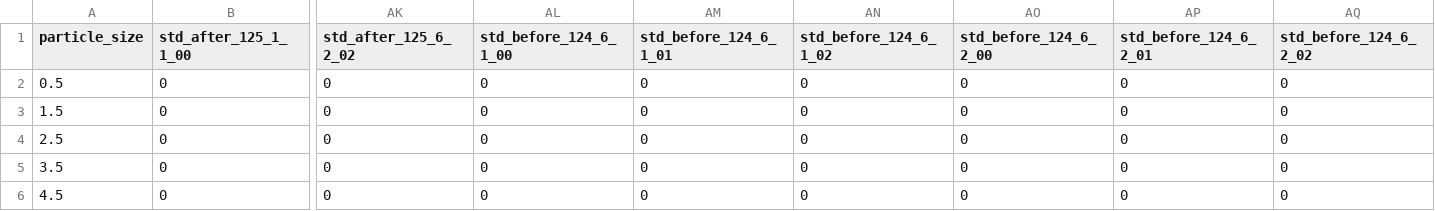
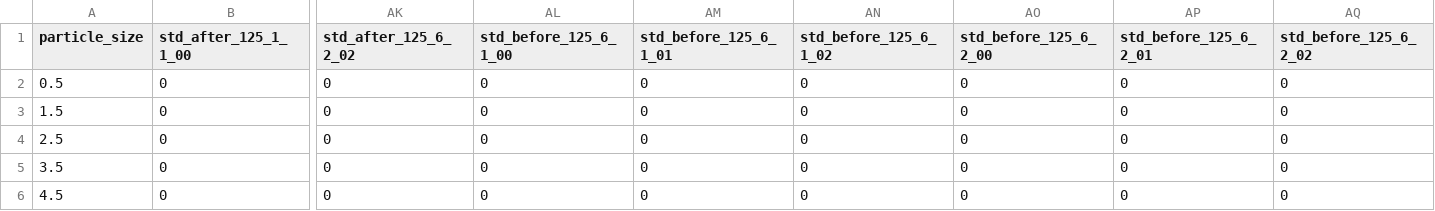
Before and after one commit to nguyens7/time-course, a CSV file: standards_MASTER-ExperimentSummary.csv, drawn as a sheet; only a part is shown, gaps mark what is left out; the diff names each change by its address in the sheet, - before the commit and + after, or states it on an @@ line.

Commit message:
Troubleshooting Standards 2_22_17

```diff
--- a/standards_MASTER-ExperimentSummary.csv
+++ b/standards_MASTER-ExperimentSummary.csv
-AL1: std_before_124_6_1_00
+AL1: std_before_125_6_1_00
-AM1: std_before_124_6_1_01
+AM1: std_before_125_6_1_01
-AN1: std_before_124_6_1_02
+AN1: std_before_125_6_1_02
-AO1: std_before_124_6_2_00
+AO1: std_before_125_6_2_00
-AP1: std_before_124_6_2_01
+AP1: std_before_125_6_2_01
-AQ1: std_before_124_6_2_02
+AQ1: std_before_125_6_2_02
```
Also changed, not shown: 2 other files.
